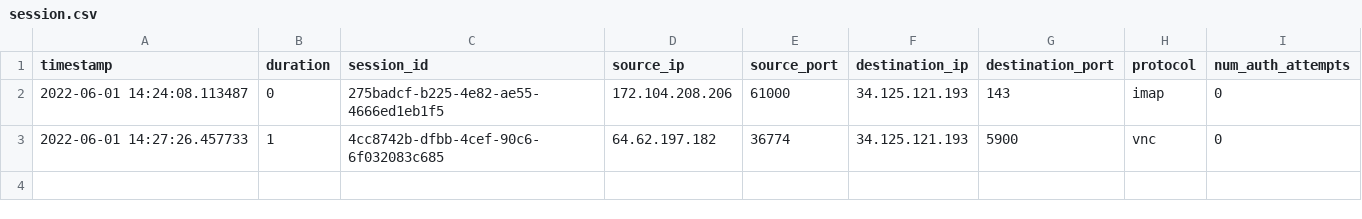
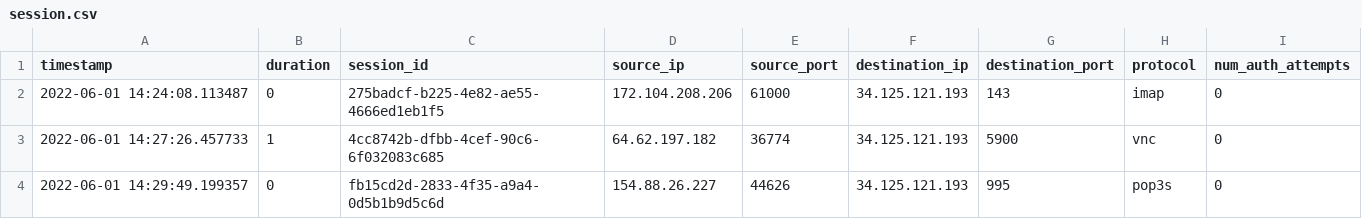
Before and after one commit to istec-iuc/tpet, a CSV file: heralding/log/session.csv, drawn as a sheet.

```diff
--- a/heralding/log/session.csv
+++ b/heralding/log/session.csv
@@ -3 +3,2 @@ timestamp,duration,session_id,source_ip,source_port,destination_ip,destination_p
 2022-06-01 14:27:26.457733,1,4cc8742b-dfbb-4cef-90c6-6f032083c685,64.62.197.182,36774,34.125.121.193,5900,vnc,0
+2022-06-01 14:29:49.199357,0,fb15cd2d-2833-4f35-a9a4-0d5b1b9d5c6d,154.88.26.227,44626,34.125.121.193,995,pop3s,0
```
Also changed, not shown: 11 other files.
